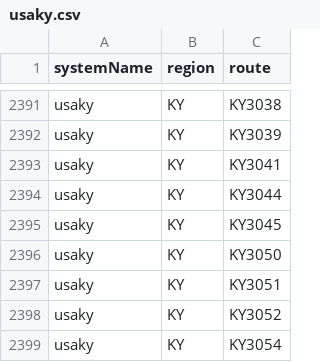
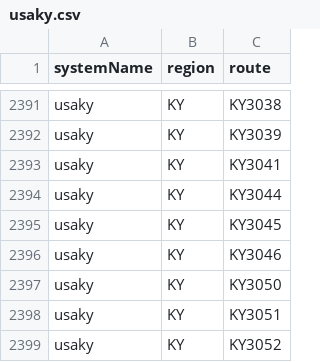
Before and after one commit to Highway-Photo-Project/PhotoData, a CSV file: _systems/usaky.csv, drawn as a sheet; only a part is shown, gaps mark what is left out; the shorter side is filled out with more unchanged rows; the diff names each change by its address in the sheet, - before the commit and + after, or states it on an @@ line.

Commit message:
Update usaky.csv

```diff
--- a/_systems/usaky.csv
+++ b/_systems/usaky.csv
+row 2396: usaky | KY | KY3046
```
